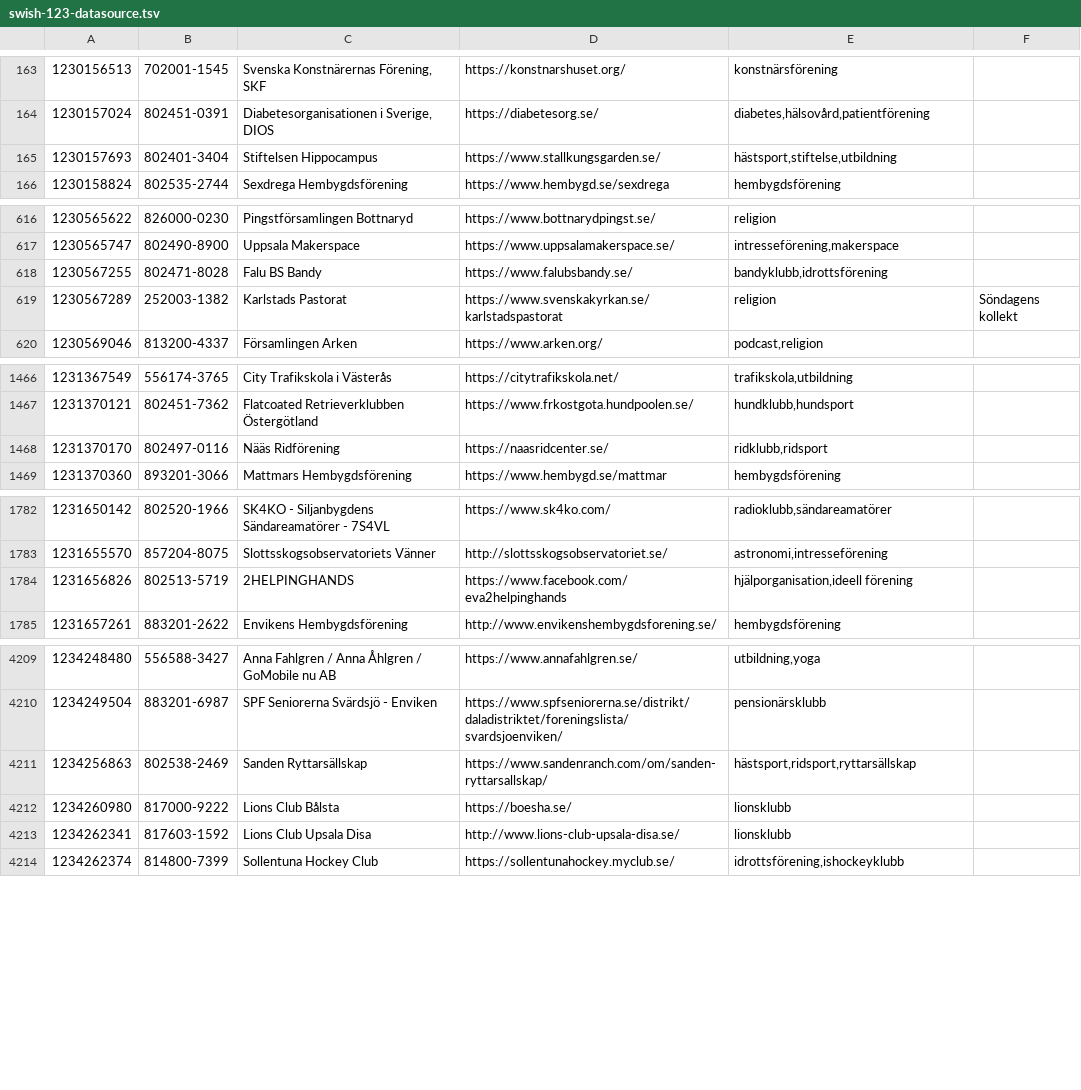
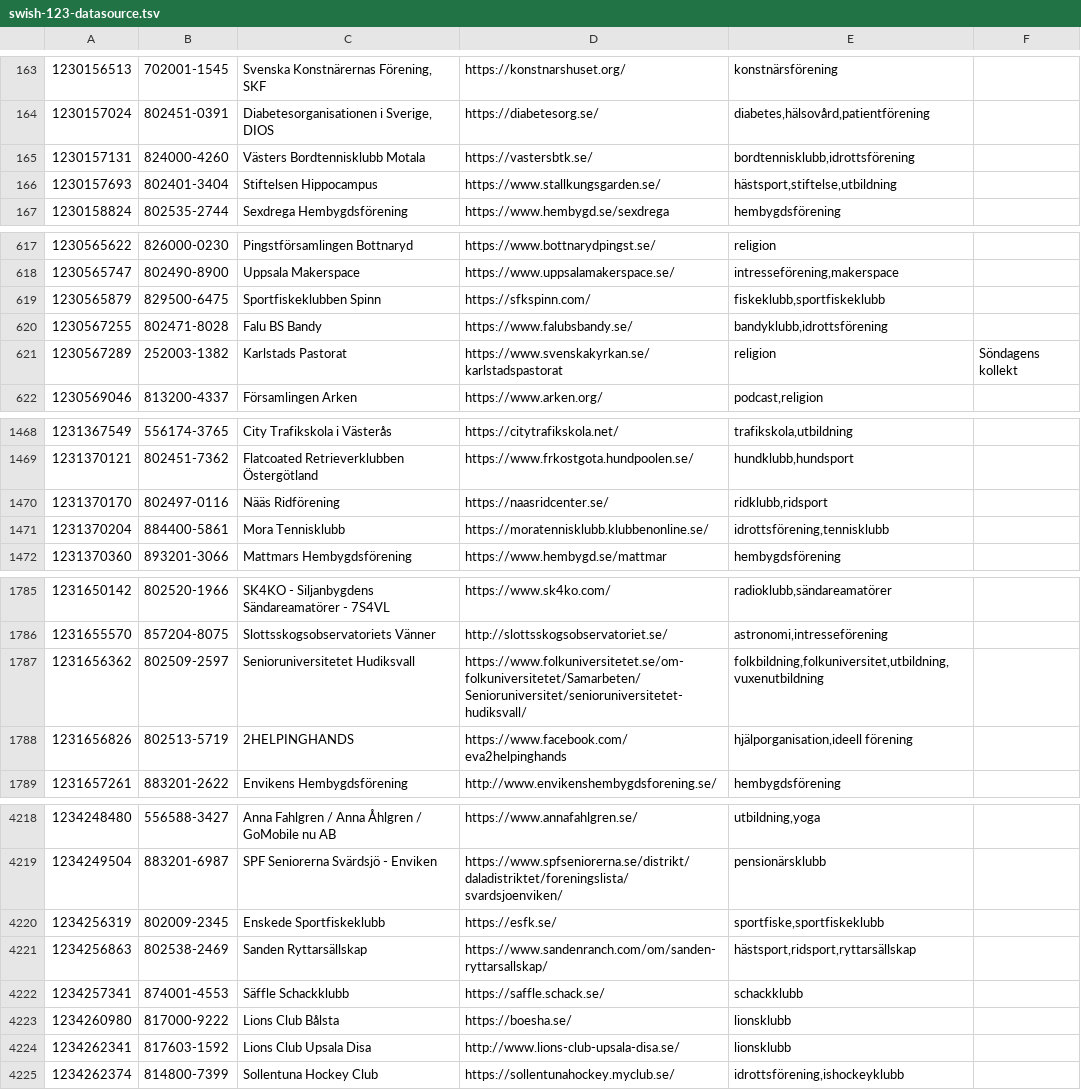
Before and after one commit to cisene/swish-123, a TSV file: text/swish-123-datasource.tsv, drawn as a sheet; only a part is shown, gaps mark what is left out; the diff covers the shown part only; the diff names each change by its address in the sheet, - before the commit and + after, or states it on an @@ line.

```diff
--- a/text/swish-123-datasource.tsv
+++ b/text/swish-123-datasource.tsv
+row 165: 1230157131 | 824000-4260 | Västers Bordtennisklubb Motala | https://vastersbtk.se/ | bordtennisklubb,idrottsförening
+row 619: 1230565879 | 829500-6475 | Sportfiskeklubben Spinn | https://sfkspinn.com/ | fiskeklubb,sportfiskeklubb
+row 1471: 1231370204 | 884400-5861 | Mora Tennisklubb | https://moratennisklubb.klubbenonline.se/ | idrottsförening,tennisklubb
+row 1787: 1231656362 | 802509-2597 | Senioruniversitetet Hudiksvall | https://www.folkuniversitetet.se/om-folkuniversitetet/Samarbeten/Senioruniversitet/senioruniversitetet-hudiksvall/ | folkbildning,folkuniversitet,utbildning,vuxenutbildning
+row 4220: 1234256319 | 802009-2345 | Enskede Sportfiskeklubb | https://esfk.se/ | sportfiske,sportfiskeklubb
+row 4222: 1234257341 | 874001-4553 | Säffle Schackklubb | https://saffle.schack.se/ | schackklubb
```
Also changed, not shown: 8 added rows and 3 edited cells elsewhere in this file, text/swish-123-datasource.csv, 5 other files.
